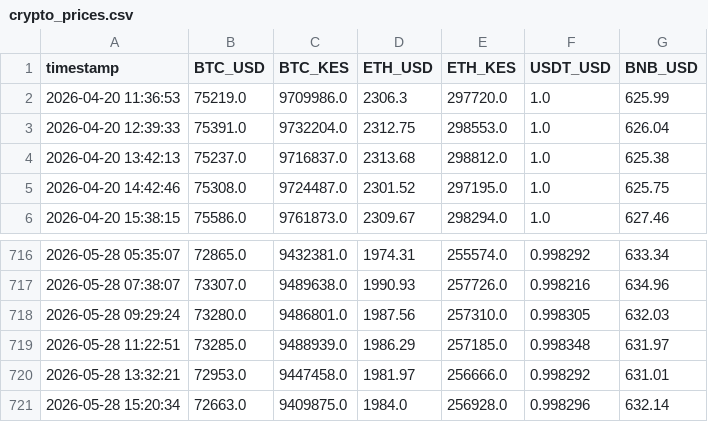
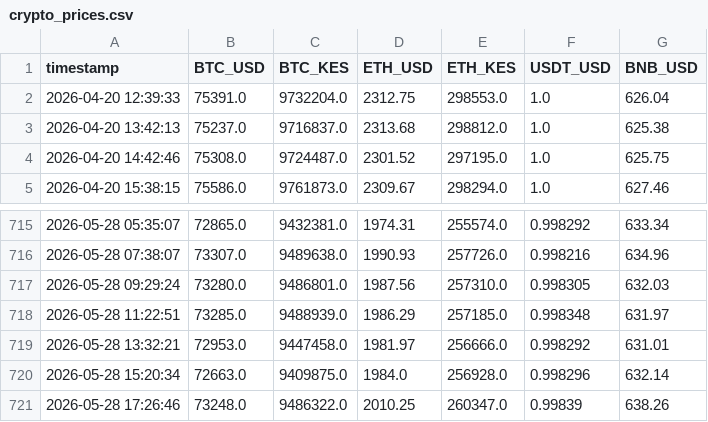
Before and after one commit to nyandajr/ea-financial-tracker, a CSV file: data/crypto_prices.csv, drawn as a sheet; only a part is shown, gaps mark what is left out; removed rows and columns are numbered as before the commit, all else as after; the diff names each change by its address in the sheet, - before the commit and + after, or states it on an @@ line.

Commit message:
data: Hourly update - 2026-05-28 17:26

```diff
--- a/data/crypto_prices.csv
+++ b/data/crypto_prices.csv
-row 2: 2026-04-20 11:36:53 | 75219.0 | 9709986.0 | 2306.3 | 297720.0 | 1.0 | 625.99
+row 721: 2026-05-28 17:26:46 | 73248.0 | 9486322.0 | 2010.25 | 260347.0 | 0.99839 | 638.26
```
Also changed, not shown: data/exchange_rates.csv, 1 other file.
